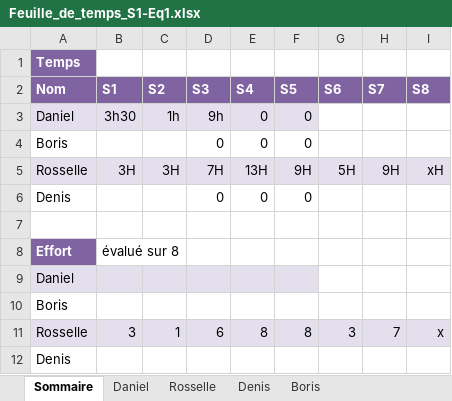
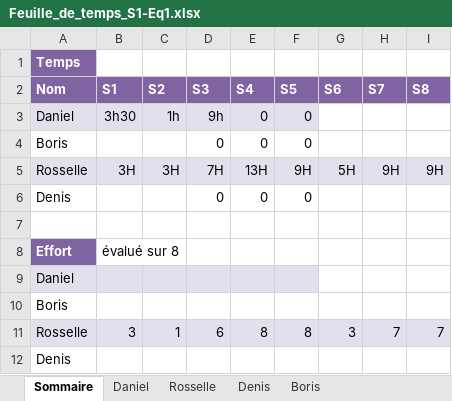
Before and after one commit to DenisJuc/CoolKidsClub-Gym, an Excel workbook: semain 3/Feuille_de_temps_S1-Eq1.xlsx, sheet Sommaire, drawn as a sheet; values as stored, in another font and other column widths than the file's, no borders; the diff names each change by its address in the sheet, - before the commit and + after, or states it on an @@ line.

```diff
--- a/semain 3/Feuille_de_temps_S1-Eq1.xlsx (sheet Sommaire)
+++ b/semain 3/Feuille_de_temps_S1-Eq1.xlsx (sheet Sommaire)
-I5 (S8): xH
+I5 (S8): 9H
-I11 (S8): x
+I11 (S8): 7
```
Also changed, not shown: sheet Rosselle, 2 other files.
